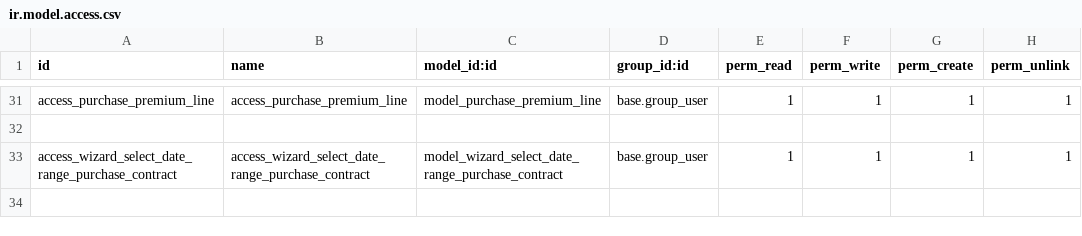
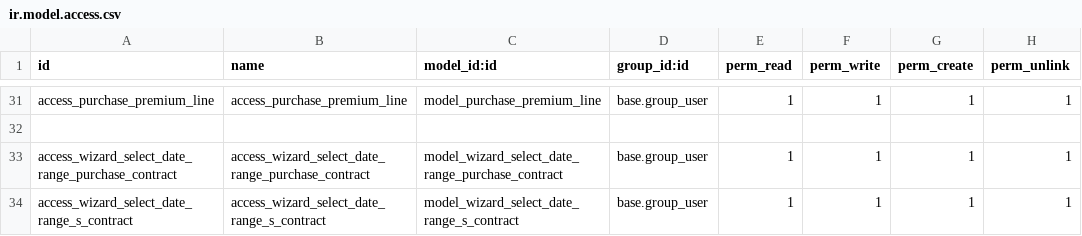
Before and after one commit to thailao2812/ovis16, a CSV file: india_sucden/sd_india_traffic/security/ir.model.access.csv, drawn as a sheet; only a part is shown, gaps mark what is left out; the diff names each change by its address in the sheet, - before the commit and + after, or states it on an @@ line.

Commit message:
update india

```diff
--- a/india_sucden/sd_india_traffic/security/ir.model.access.csv
+++ b/india_sucden/sd_india_traffic/security/ir.model.access.csv
+row 34: access_wizard_select_date_range_s_contract | access_wizard_select_date_range_s_contract | model_wizard_select_date_range_s_contract | base.group_user | 1 | 1 | 1 | 1
```
Also changed, not shown: 7 other files.
